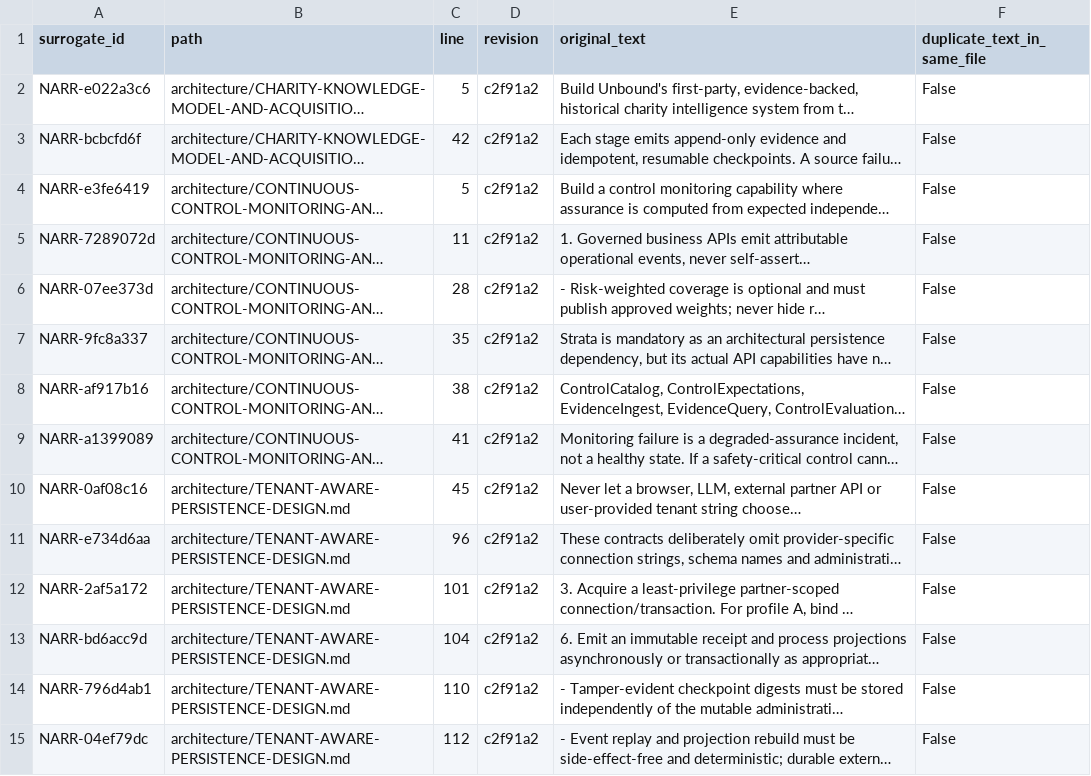
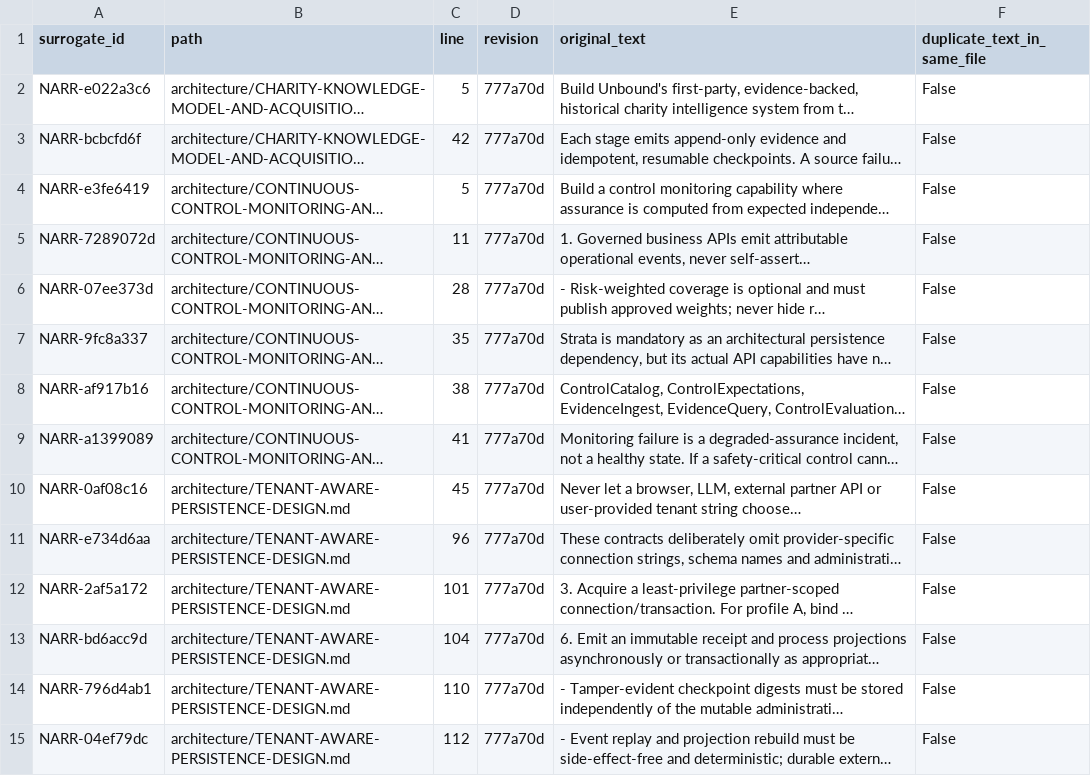
Before and after one commit to kemiller2002/unbound, a CSV file: requirements/reconciliation/2026-11-23/data/narrative-requirements.csv, drawn as a sheet; only a part is shown; long unchanged cells end in …; the diff covers the shown part only; the diff names each change by its address in the sheet, - before the commit and + after, or states it on an @@ line.

```diff
--- a/requirements/reconciliation/2026-11-23/data/narrative-requirements.csv
+++ b/requirements/reconciliation/2026-11-23/data/narrative-requirements.csv
-D2:D15 (revision): c2f91a2
+D2:D15 (revision): 777a70d
```
Also changed, not shown: 118 edited cells elsewhere in this file, 2 other files.
